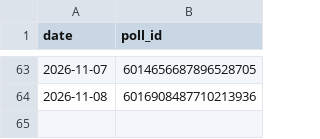
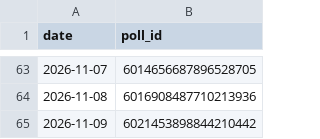
Before and after one commit to yunusalim1/telegram-poll-bot, a CSV file: polls_log.csv, drawn as a sheet; only a part is shown, gaps mark what is left out.

```diff
--- a/polls_log.csv
+++ b/polls_log.csv
@@ -64 +64,2 @@ date,poll_id
 2026-11-08,6016908487710213936
+2026-11-09,6021453898844210442
```
